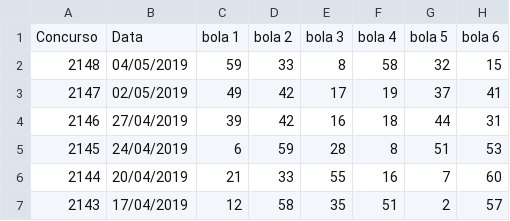
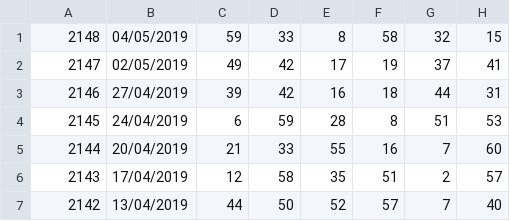
Before and after one commit to ShimabukuroA/beam, a CSV file: data/mega.csv, drawn as a sheet; only a part is shown; the shorter side is filled out with more unchanged rows; the diff names each change by its address in the sheet, - before the commit and + after, or states it on an @@ line.

```diff
--- a/data/mega.csv
+++ b/data/mega.csv
-row 1: Concurso | Data | bola 1 | bola 2 | bola 3 | bola 4 | bola 5 | bola 6
```
Also changed, not shown: 3 other files.
